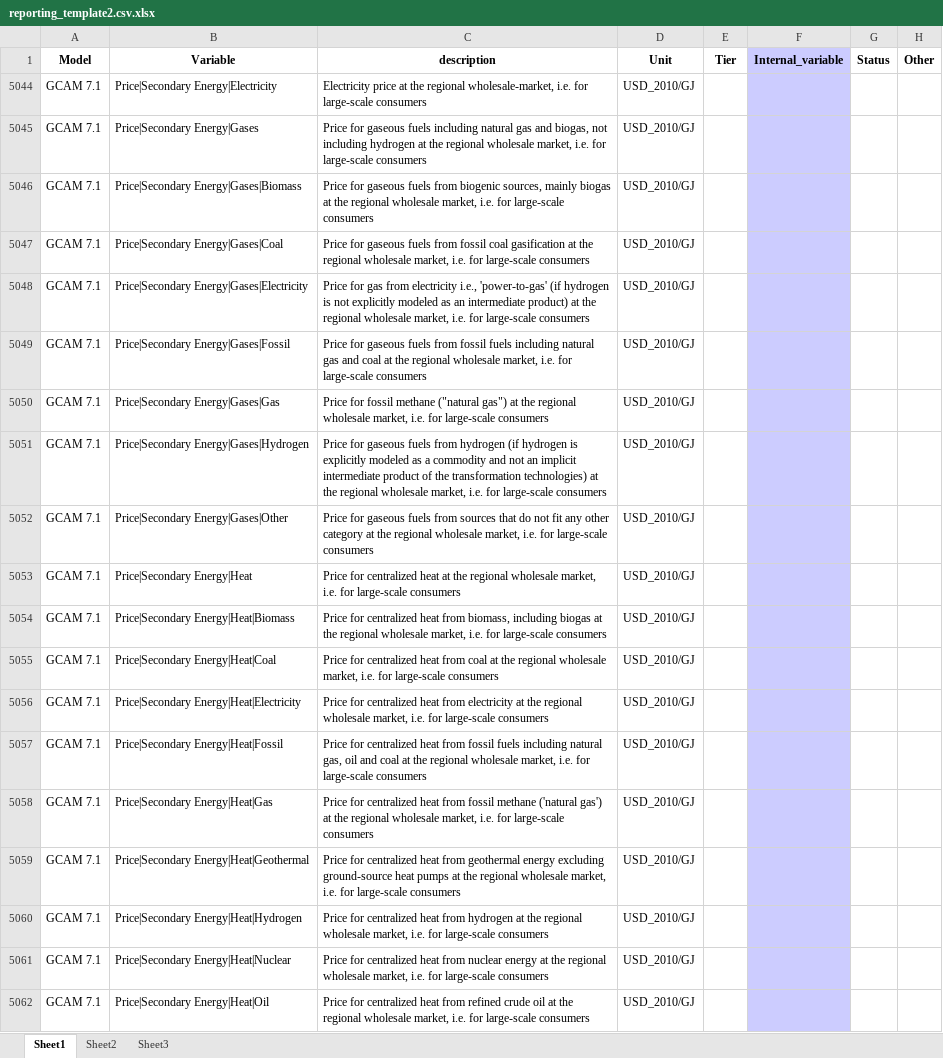
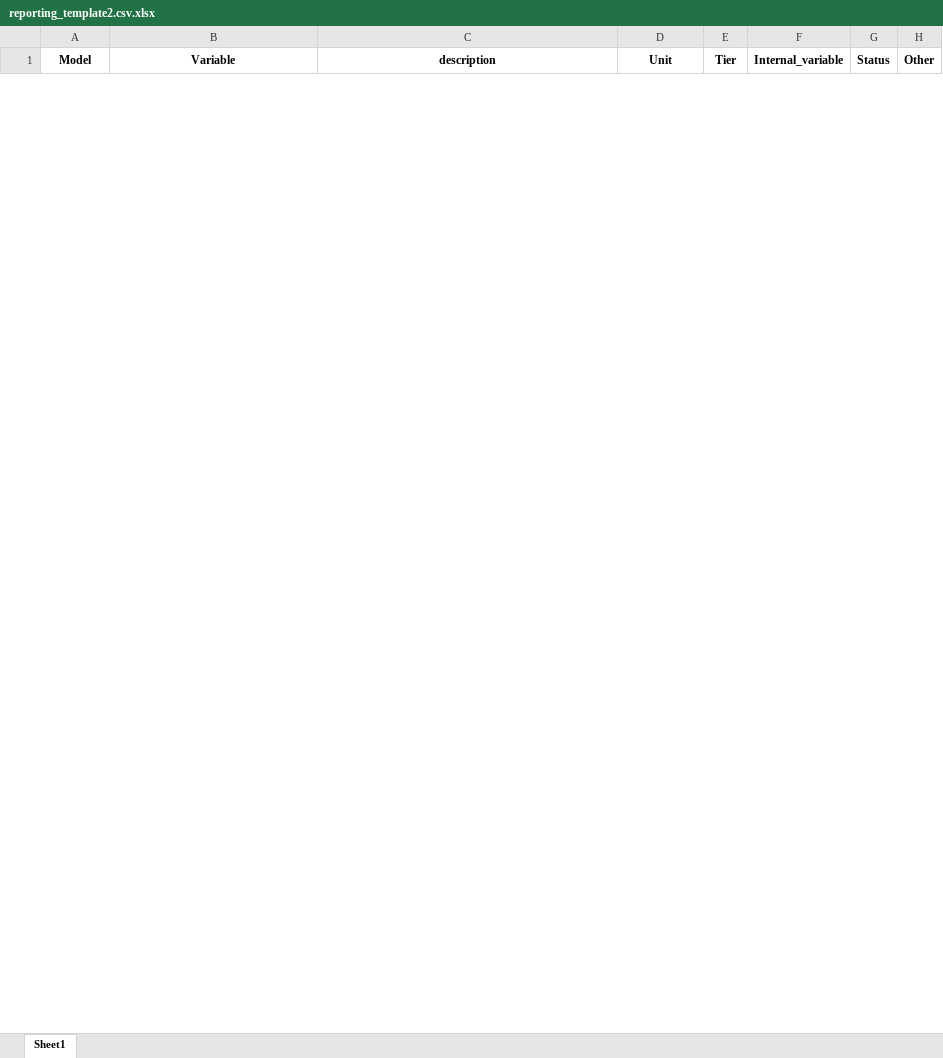
Before and after one commit to GCAM-KAIST/gcamreport-kaist, an Excel workbook: inst/extdata/template/GCAM7.1/reporting_template2.csv.xlsx, sheet Sheet1, drawn as a sheet; only a part is shown; values as stored, in another font and other column widths than the file's, no borders; removed rows and columns are numbered as before the commit, all else as after; the diff covers the shown part only; the diff names each change by its address in the sheet, - before the commit and + after, or states it on an @@ line.

Commit message:
ComDef: investment energy supply extraction

```diff
--- a/inst/extdata/template/GCAM7.1/reporting_template2.csv.xlsx (sheet Sheet1)
+++ b/inst/extdata/template/GCAM7.1/reporting_template2.csv.xlsx (sheet Sheet1)
-sheet tab: Sheet2
-sheet tab: Sheet3
-F1 fill: #CCCCFF
+F1 fill: none
@@ row 5044 hidden: GCAM 7.1 | Price|Secondary Energy|Electricity | Electricity price at the regional wholesale-market, i.e. for large-scale consumers | USD_2010/GJ @@
@@ row 5045 hidden: GCAM 7.1 | Price|Secondary Energy|Gases | Price for gaseous fuels including natural gas and biogas, not including hydrogen at the regional wholesale market, i.e. for large-scale consumers | USD_2010/GJ @@
@@ row 5046 hidden: GCAM 7.1 | Price|Secondary Energy|Gases|Biomass | Price for gaseous fuels from biogenic sources, mainly biogas at the regional wholesale market, i.e. for large-scale consumers | USD_2010/GJ @@
@@ row 5047 hidden: GCAM 7.1 | Price|Secondary Energy|Gases|Coal | Price for gaseous fuels from fossil coal gasification at the regional wholesale market, i.e. for large-scale consumers | USD_2010/GJ @@
@@ row 5048 hidden: GCAM 7.1 | Price|Secondary Energy|Gases|Electricity | Price for gas from electricity i.e., 'power-to-gas' (if hydrogen is not explicitly modeled as an intermediate product) at the regional wholesale market, i.e. for large-scale consumers | USD_2010/GJ @@
@@ row 5049 hidden: GCAM 7.1 | Price|Secondary Energy|Gases|Fossil | Price for gaseous fuels from fossil fuels including natural gas and coal at the regional wholesale market, i.e. for large-scale consumers | USD_2010/GJ @@
@@ row 5050 hidden: GCAM 7.1 | Price|Secondary Energy|Gases|Gas | Price for fossil methane ("natural gas") at the regional wholesale market, i.e. for large-scale consumers | USD_2010/GJ @@
@@ row 5051 hidden: GCAM 7.1 | Price|Secondary Energy|Gases|Hydrogen | Price for gaseous fuels from hydrogen (if hydrogen is explicitly modeled as a commodity and not an implicit intermediate product of the transformation technologies) at the regional wholesale market, i.e. for large-scale consumers | USD_2010/GJ @@
@@ row 5052 hidden: GCAM 7.1 | Price|Secondary Energy|Gases|Other | Price for gaseous fuels from sources that do not fit any other category at the regional wholesale market, i.e. for large-scale consumers | USD_2010/GJ @@
@@ row 5053 hidden: GCAM 7.1 | Price|Secondary Energy|Heat | Price for centralized heat at the regional wholesale market, i.e. for large-scale consumers | USD_2010/GJ @@
@@ row 5054 hidden: GCAM 7.1 | Price|Secondary Energy|Heat|Biomass | Price for centralized heat from biomass, including biogas at the regional wholesale market, i.e. for large-scale consumers | USD_2010/GJ @@
@@ row 5055 hidden: GCAM 7.1 | Price|Secondary Energy|Heat|Coal | Price for centralized heat from coal at the regional wholesale market, i.e. for large-scale consumers | USD_2010/GJ @@
@@ row 5056 hidden: GCAM 7.1 | Price|Secondary Energy|Heat|Electricity | Price for centralized heat from electricity at the regional wholesale market, i.e. for large-scale consumers | USD_2010/GJ @@
@@ row 5057 hidden: GCAM 7.1 | Price|Secondary Energy|Heat|Fossil | Price for centralized heat from fossil fuels including natural gas, oil and coal at the regional wholesale market, i.e. for large-scale consumers | USD_2010/GJ @@
@@ row 5058 hidden: GCAM 7.1 | Price|Secondary Energy|Heat|Gas | Price for centralized heat from fossil methane ('natural gas') at the regional wholesale market, i.e. for large-scale consumers | USD_2010/GJ @@
@@ row 5059 hidden: GCAM 7.1 | Price|Secondary Energy|Heat|Geothermal | Price for centralized heat from geothermal energy excluding ground-source heat pumps at the regional wholesale market, i.e. for large-scale consumers | USD_2010/GJ @@
@@ row 5060 hidden: GCAM 7.1 | Price|Secondary Energy|Heat|Hydrogen | Price for centralized heat from hydrogen at the regional wholesale market, i.e. for large-scale consumers | USD_2010/GJ @@
@@ row 5061 hidden: GCAM 7.1 | Price|Secondary Energy|Heat|Nuclear | Price for centralized heat from nuclear energy at the regional wholesale market, i.e. for large-scale consumers | USD_2010/GJ @@
@@ row 5062 hidden: GCAM 7.1 | Price|Secondary Energy|Heat|Oil | Price for centralized heat from refined crude oil at the regional wholesale market, i.e. for large-scale consumers | USD_2010/GJ @@
```
Also changed, not shown: 143 hidden or unhidden rows elsewhere in this sheet, hidden cells, 3 other files.
